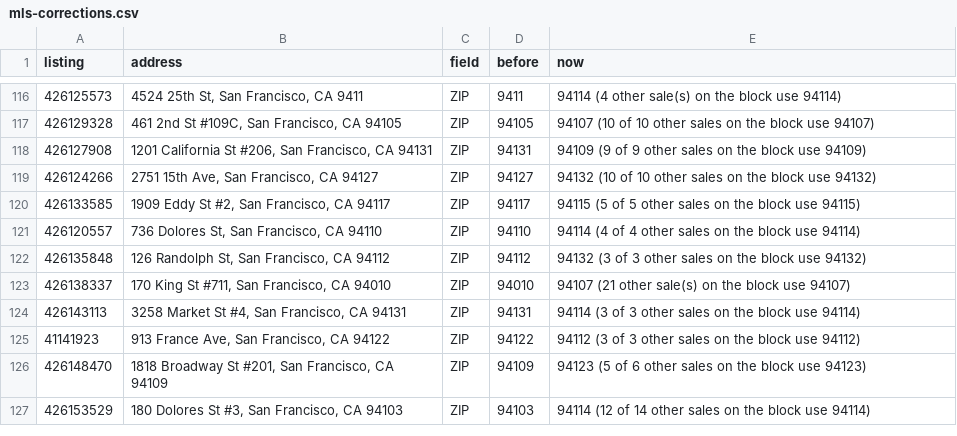
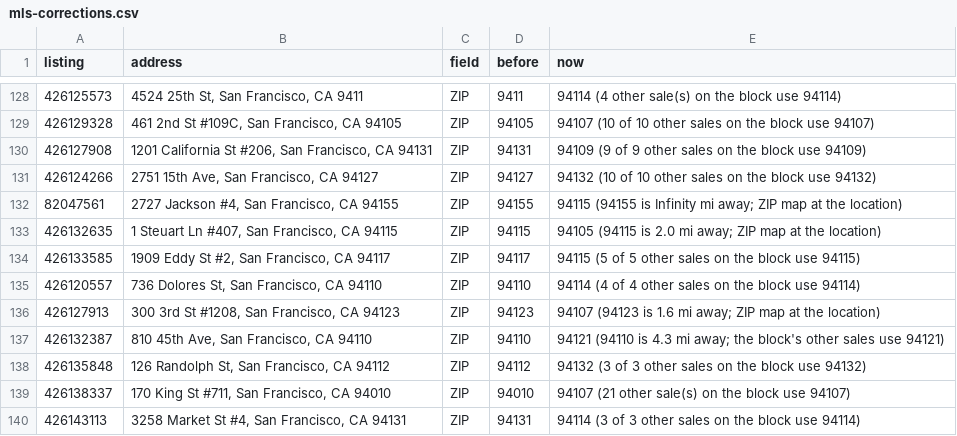
Before and after one commit to chuckheaver/opscast, a CSV file: data/mls-corrections.csv, drawn as a sheet; only a part is shown, gaps mark what is left out; the shorter side is filled out with more unchanged rows; the diff covers the shown part only.

```diff
--- a/data/mls-corrections.csv
+++ b/data/mls-corrections.csv
@@ -119,4 +131,8 @@ listing,address,field,before,now
 426124266,"2751 15th Ave, San Francisco, CA 94127",ZIP,94127,94132 (10 of 10 other sales on the block use 94132)
+82047561,"2727 Jackson #4, San Francisco, CA 94155",ZIP,94155,94115 (94155 is Infinity mi away; ZIP map at the location)
+426132635,"1 Steuart Ln #407, San Francisco, CA 94115",ZIP,94115,94105 (94115 is 2.0 mi away; ZIP map at the location)
 426133585,"1909 Eddy St #2, San Francisco, CA 94117",ZIP,94117,94115 (5 of 5 other sales on the block use 94115)
 426120557,"736 Dolores St, San Francisco, CA 94110",ZIP,94110,94114 (4 of 4 other sales on the block use 94114)
+426127913,"300 3rd St #1208, San Francisco, CA 94123",ZIP,94123,94107 (94123 is 1.6 mi away; ZIP map at the location)
+426132387,"810 45th Ave, San Francisco, CA 94110",ZIP,94110,94121 (94110 is 4.3 mi away; the block's other sales use 94121)
 426135848,"126 Randolph St, San Francisco, CA 94112",ZIP,94112,94132 (3 of 3 other sales on the block use 94132)
```
Also changed, not shown: 26 added rows elsewhere in this file, 11 other files.
